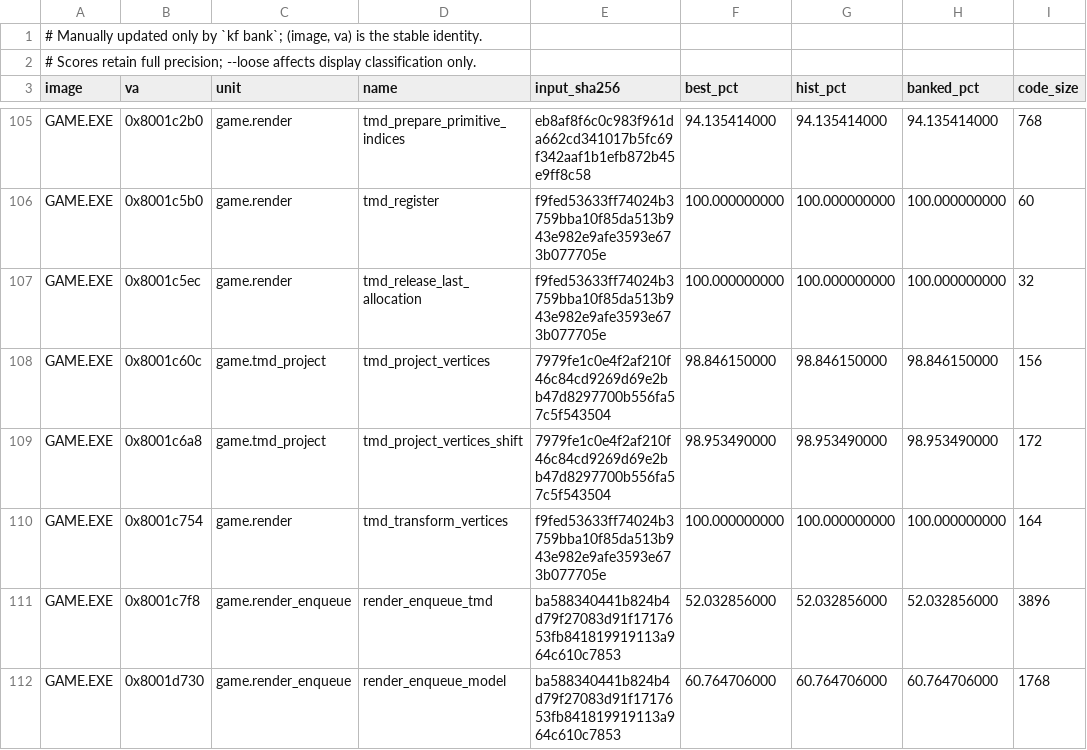
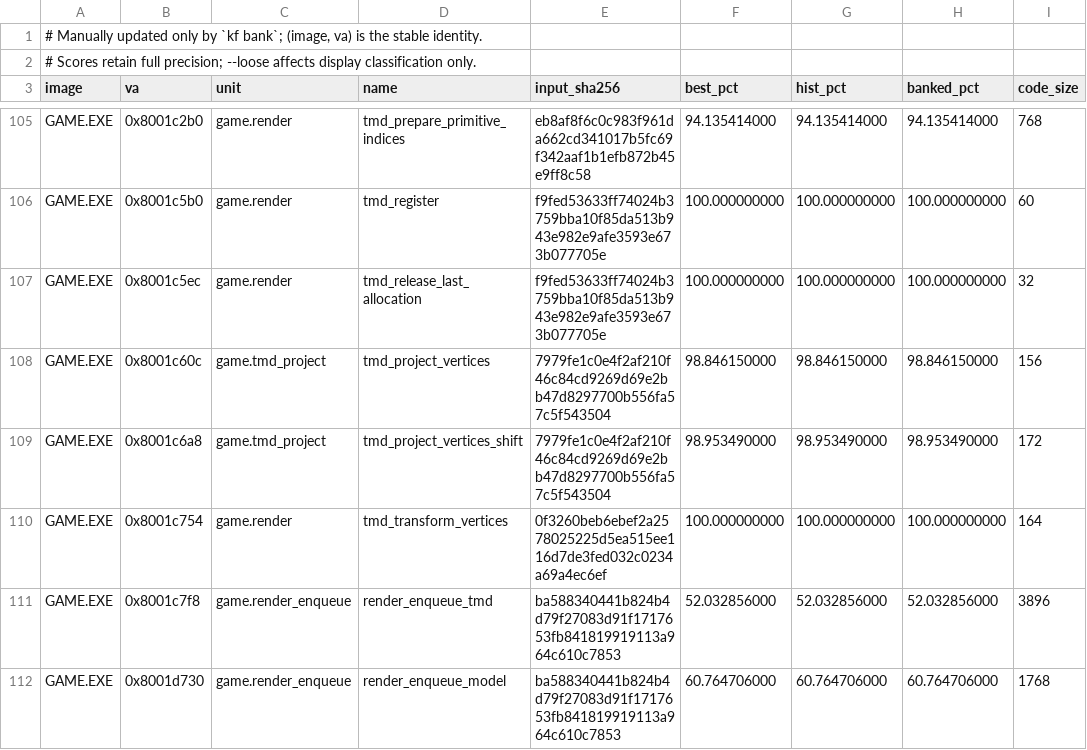
Before and after one commit to sushi-shi/kings-field-decomp, a TSV file: config/match_baseline.tsv, drawn as a sheet; only a part is shown, gaps mark what is left out.

```diff
--- a/config/match_baseline.tsv
+++ b/config/match_baseline.tsv
@@ -109,3 +109,3 @@ GAME.EXE	0x8001c60c	game.tmd_project	tmd_project_vertices	7979fe1c0e4f2af210f46c
 GAME.EXE	0x8001c6a8	game.tmd_project	tmd_project_vertices_shift	7979fe1c0e4f2af210f46c84cd9269d69e2bb47d8297700b556fa57c5f543504	98.953490000	98.953490000	98.953490000	172
-GAME.EXE	0x8001c754	game.render	tmd_transform_vertices	f9fed53633ff74024b3759bba10f85da513b943e982e9afe3593e673b077705e	100.000000000	100.000000000	100.000000000	164
+GAME.EXE	0x8001c754	game.render	tmd_transform_vertices	0f3260beb6ebef2a2578025225d5ea515ee116d7de3fed032c0234a69a4ec6ef	100.000000000	100.000000000	100.000000000	164
 GAME.EXE	0x8001c7f8	game.render_enqueue	render_enqueue_tmd	ba588340441b824b4d79f27083d91f1717653fb841819919113a964c610c7853	52.032856000	52.032856000	52.032856000	3896
```
Also changed, not shown: config/retail/data_identities.tsv, config/retail/function_identities.tsv, 11 other files.
